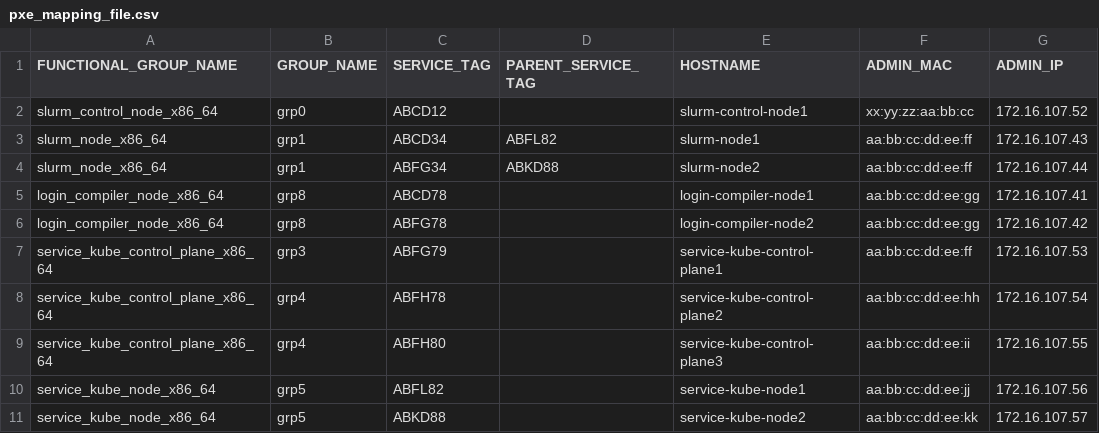
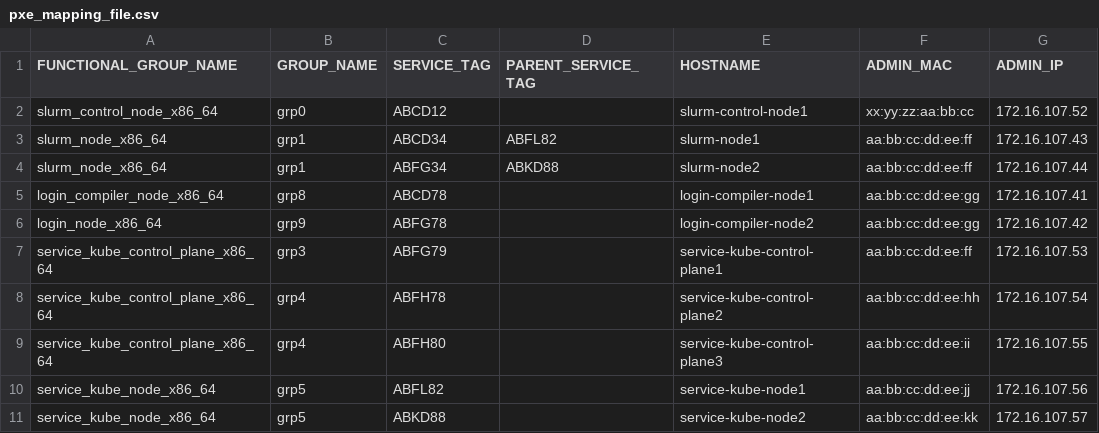
Before and after one commit to sakshi-singla-1735/omnia, a CSV file: examples/pxe_mapping_file.csv, drawn as a sheet; only a part is shown; the diff names each change by its address in the sheet, - before the commit and + after, or states it on an @@ line.

Commit message:
Adding the login node details in pxe mapping file

```diff
--- a/examples/pxe_mapping_file.csv
+++ b/examples/pxe_mapping_file.csv
-A6 (FUNCTIONAL_GROUP_NAME): login_compiler_node_x86_64
+A6 (FUNCTIONAL_GROUP_NAME): login_node_x86_64
-B6 (GROUP_NAME): grp8
+B6 (GROUP_NAME): grp9
```
Also changed, not shown: 1 other file.
